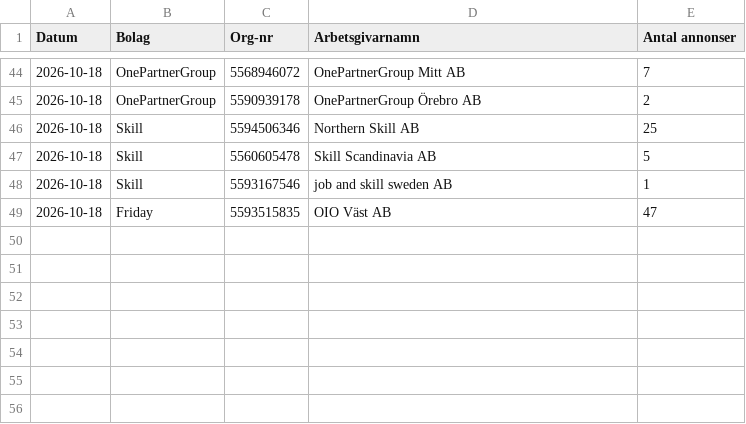
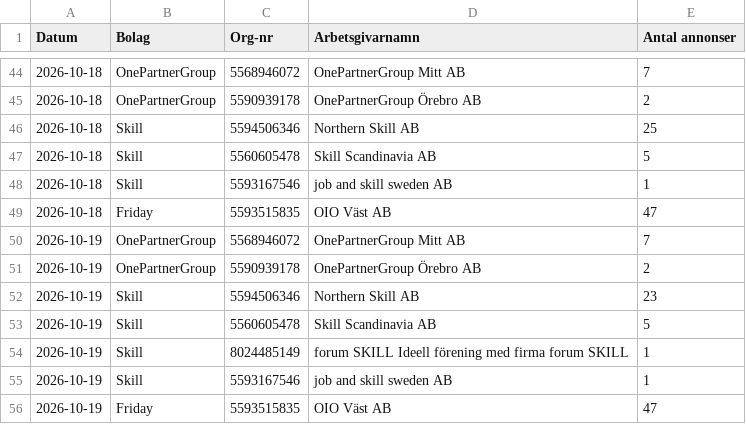
Before and after one commit to mohsensamir1973/arbetsmarknadsdata, a CSV file: bemanningsindex_nya_enheter.csv, drawn as a sheet; only a part is shown, gaps mark what is left out.

```diff
--- a/bemanningsindex_nya_enheter.csv
+++ b/bemanningsindex_nya_enheter.csv
@@ -49 +49,8 @@
 2026-10-18;Friday;5593515835;OIO Väst AB;47
+2026-10-19;OnePartnerGroup;5568946072;OnePartnerGroup Mitt AB;7
+2026-10-19;OnePartnerGroup;5590939178;OnePartnerGroup Örebro AB;2
+2026-10-19;Skill;5594506346;Northern Skill AB;23
+2026-10-19;Skill;5560605478;Skill Scandinavia AB;5
+2026-10-19;Skill;8024485149;forum SKILL Ideell förening med firma forum SKILL;1
+2026-10-19;Skill;5593167546;job and skill sweden AB;1
+2026-10-19;Friday;5593515835;OIO Väst AB;47
```
Also changed, not shown: arbetsmarknadsindex_kommuner_trend.csv, bemanningsindex_kommuner_trend.csv, 5 other files.
